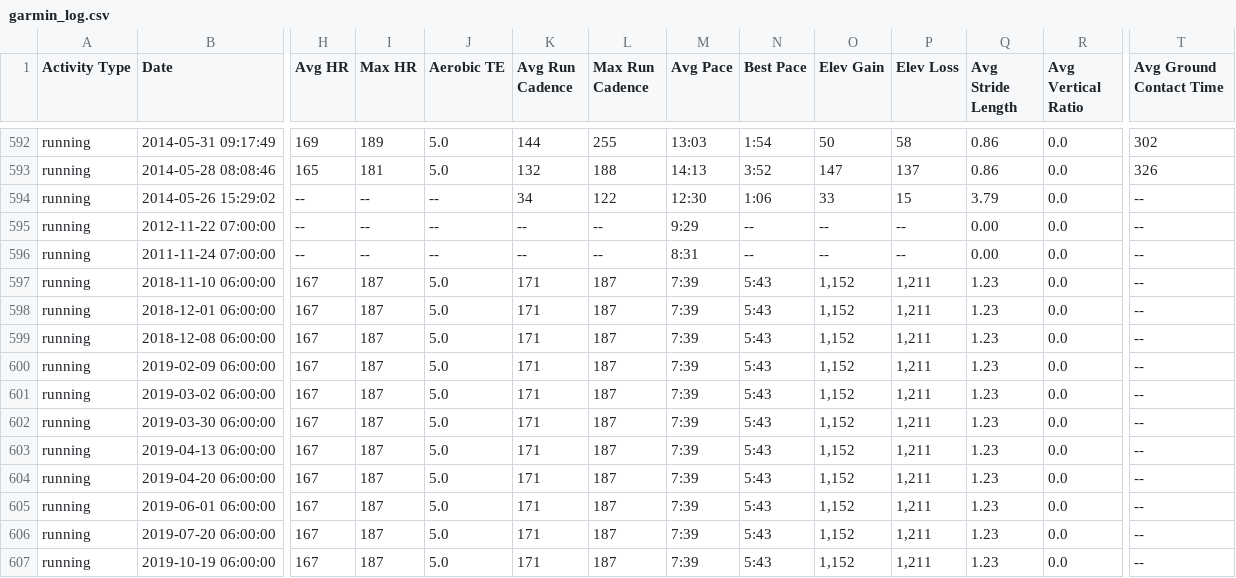
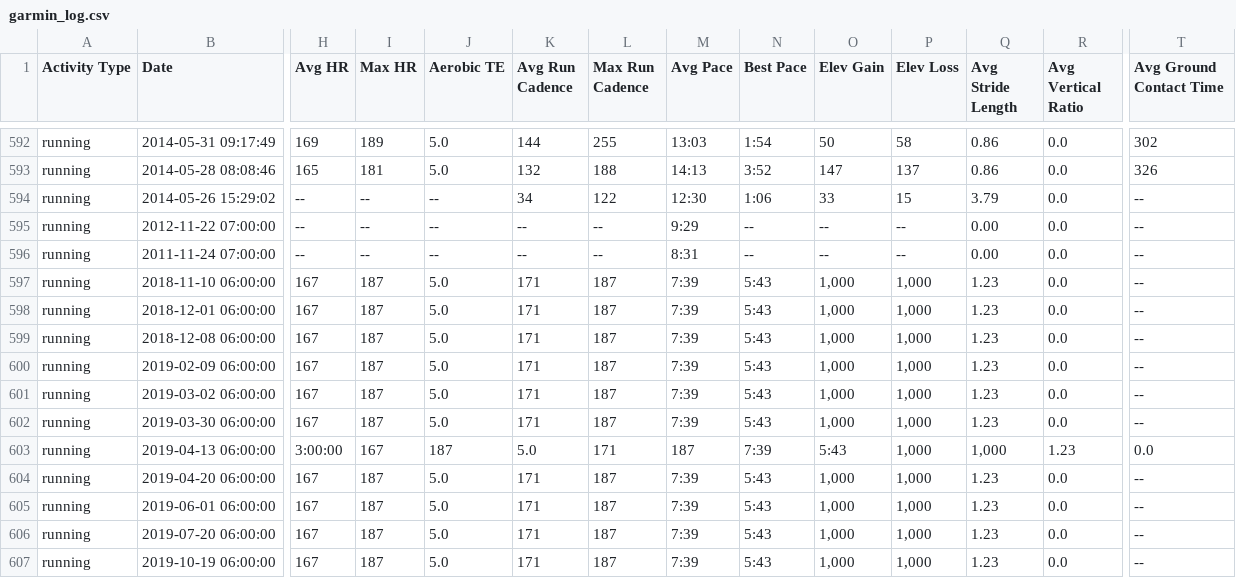
Before and after one commit to johnsug/garmin, a CSV file: garmin_log.csv, drawn as a sheet; only a part is shown, gaps mark what is left out; the diff covers the shown part only; the diff names each change by its address in the sheet, - before the commit and + after, or states it on an @@ line.

Commit message:
Update garmin_log.csv

```diff
--- a/garmin_log.csv
+++ b/garmin_log.csv
-O597:O602 (Elev Gain): 1,152
+O597:O602 (Elev Gain): 1,000
-P597:P607 (Elev Loss): 1,211
+P597:P607 (Elev Loss): 1,000
-H603 (Avg HR): 167
+H603 (Avg HR): 3:00:00
-I603 (Max HR): 187
+I603 (Max HR): 167
-J603 (Aerobic TE): 5.0
+J603 (Aerobic TE): 187
-K603 (Avg Run Cadence): 171
+K603 (Avg Run Cadence): 5.0
-L603 (Max Run Cadence): 187
+L603 (Max Run Cadence): 171
-M603 (Avg Pace): 7:39
+M603 (Avg Pace): 187
-N603 (Best Pace): 5:43
+N603 (Best Pace): 7:39
-O603 (Elev Gain): 1,152
+O603 (Elev Gain): 5:43
-Q603 (Avg Stride Length): 1.23
+Q603 (Avg Stride Length): 1,000
-R603 (Avg Vertical Ratio): 0.0
+R603 (Avg Vertical Ratio): 1.23
-T603 (Avg Ground Contact Time): --
+T603 (Avg Ground Contact Time): 0.0
-O604:O607 (Elev Gain): 1,152
+O604:O607 (Elev Gain): 1,000
```
Also changed, not shown: 11 edited cells elsewhere in this file.
